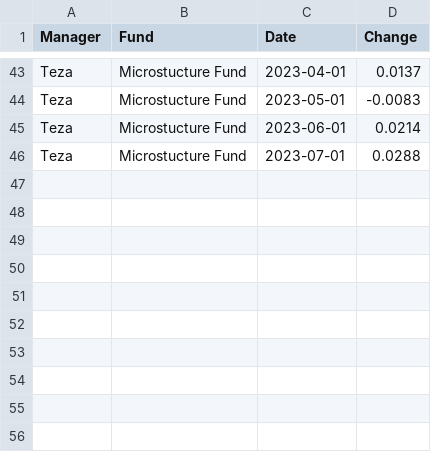
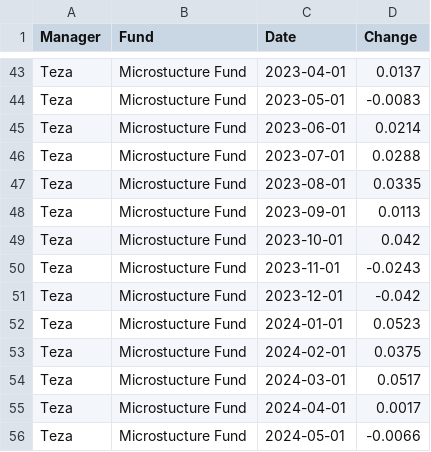
Before and after one commit to bodhiresearchgroup/Emerging-Manager-Smart-Portfolio, a CSV file: Data/Teza Microstructure Fund.csv, drawn as a sheet; only a part is shown, gaps mark what is left out.

```diff
--- a/Data/Teza Microstructure Fund.csv
+++ b/Data/Teza Microstructure Fund.csv
@@ -46 +46,11 @@ Teza,Microstucture Fund,2023-06-01,0.0214
 Teza,Microstucture Fund,2023-07-01,0.0288
+Teza,Microstucture Fund,2023-08-01,0.0335
+Teza,Microstucture Fund,2023-09-01,0.0113
+Teza,Microstucture Fund,2023-10-01,0.042
+Teza,Microstucture Fund,2023-11-01,-0.0243
+Teza,Microstucture Fund,2023-12-01,-0.042
+Teza,Microstucture Fund,2024-01-01,0.0523
+Teza,Microstucture Fund,2024-02-01,0.0375
+Teza,Microstucture Fund,2024-03-01,0.0517
+Teza,Microstucture Fund,2024-04-01,0.0017
+Teza,Microstucture Fund,2024-05-01,-0.0066
```
Also changed, not shown: Data/Breakout.csv, Data/DCM Systematic.csv, 6 other files.
